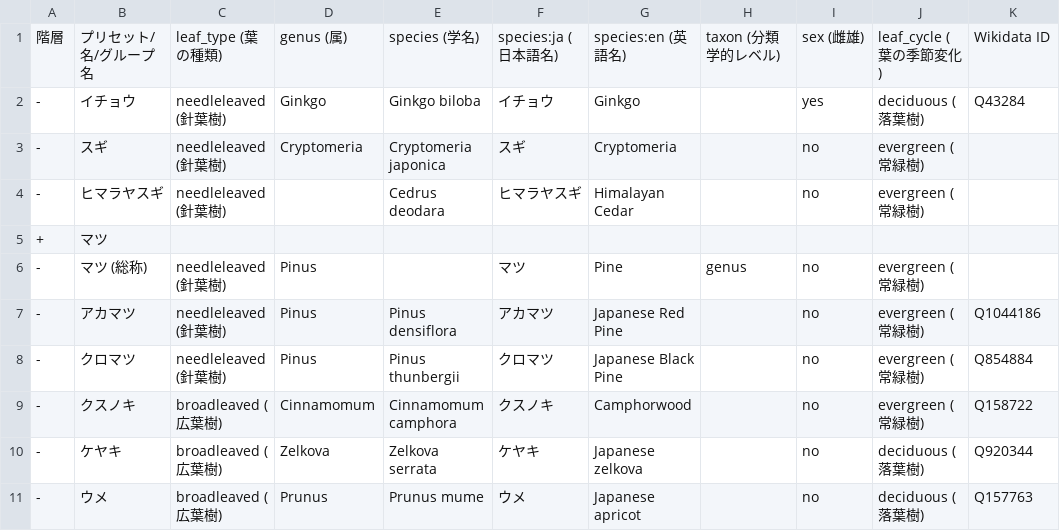
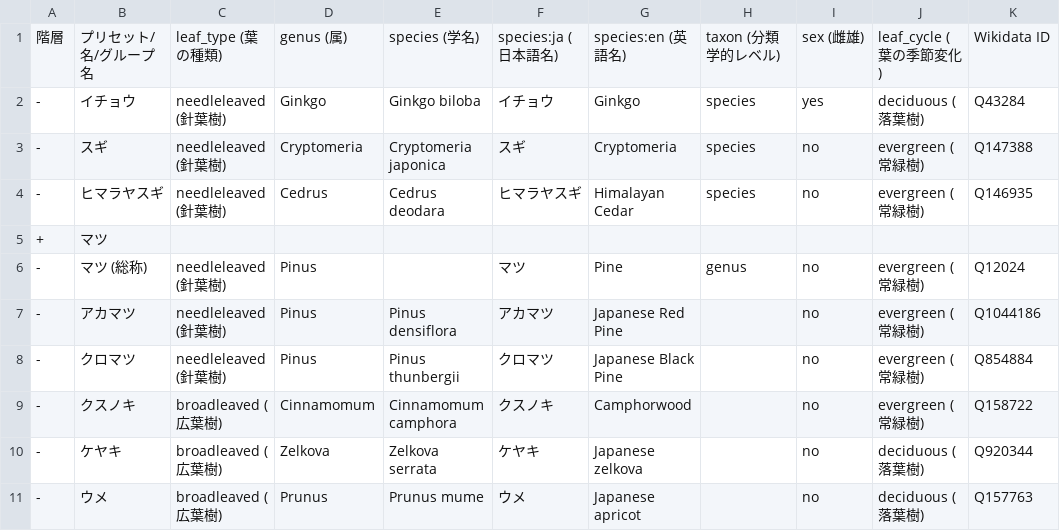
Before and after one commit to maripo/OSM_tree_preset, a TSV file: tsv/japan.tsv, drawn as a sheet; only a part is shown; the diff covers the shown part only.

```diff
--- a/tsv/japan.tsv
+++ b/tsv/japan.tsv
@@ -1,7 +1,7 @@
 階層	プリセット/名/グループ名	leaf_type (葉の種類)	genus (属)	species (学名)	species:ja (日本語名)	species:en (英語名)	taxon (分類学的レベル)	sex (雌雄)	leaf_cycle (葉の季節変化)	Wikidata ID
--	イチョウ	needleleaved (針葉樹)	Ginkgo	Ginkgo biloba	イチョウ	Ginkgo		yes	deciduous (落葉樹)	Q43284
--	スギ	needleleaved (針葉樹)	Cryptomeria	Cryptomeria japonica	スギ	Cryptomeria		no	evergreen (常緑樹)	
--	ヒマラヤスギ	needleleaved (針葉樹)		Cedrus deodara	ヒマラヤスギ	Himalayan Cedar		no	evergreen (常緑樹)	
+-	イチョウ	needleleaved (針葉樹)	Ginkgo	Ginkgo biloba	イチョウ	Ginkgo	species	yes	deciduous (落葉樹)	Q43284
+-	スギ	needleleaved (針葉樹)	Cryptomeria	Cryptomeria japonica	スギ	Cryptomeria	species	no	evergreen (常緑樹)	Q147388
+-	ヒマラヤスギ	needleleaved (針葉樹)	Cedrus	Cedrus deodara	ヒマラヤスギ	Himalayan Cedar	species	no	evergreen (常緑樹)	Q146935
 +	マツ									
- -	マツ (総称)	needleleaved (針葉樹)	Pinus		マツ	Pine	genus	no	evergreen (常緑樹)	
+ -	マツ (総称)	needleleaved (針葉樹)	Pinus		マツ	Pine	genus	no	evergreen (常緑樹)	Q12024
  -	アカマツ	needleleaved (針葉樹)	Pinus	Pinus densiflora	アカマツ	Japanese Red Pine		no	evergreen (常緑樹)	Q1044186
```
Also changed, not shown: 2 added rows, 1 moved row and 11 edited cells elsewhere in this file, 36 other files.
